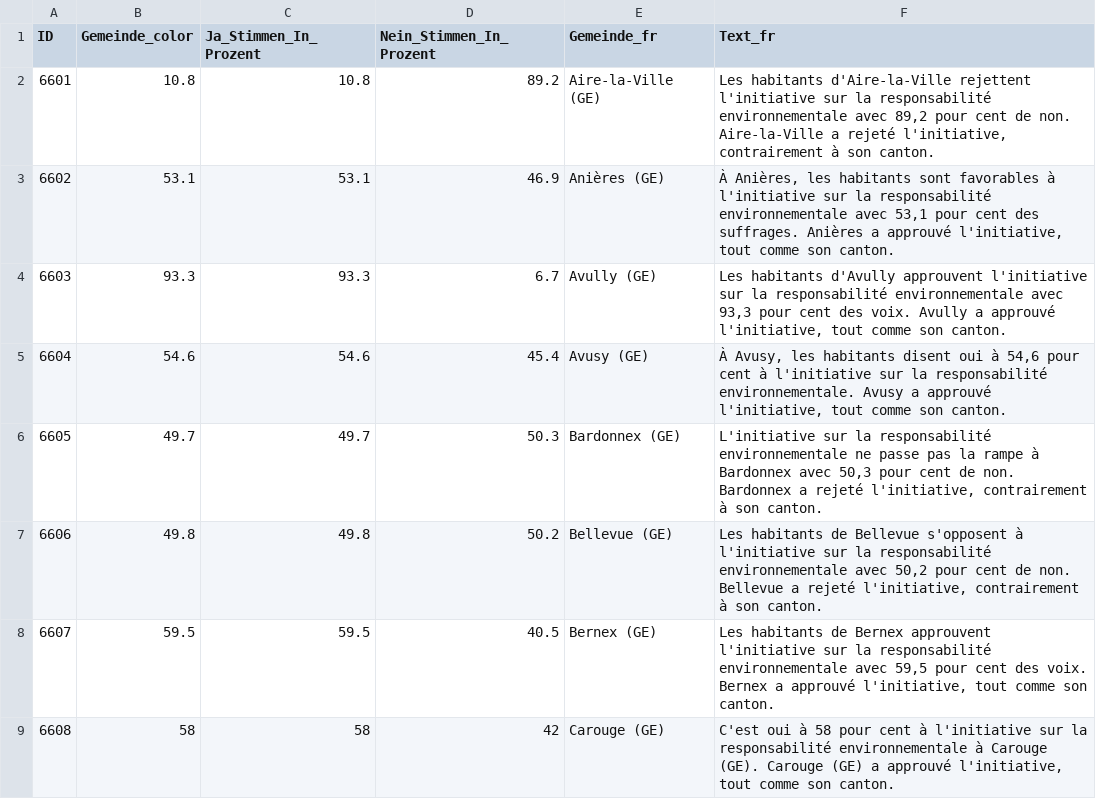
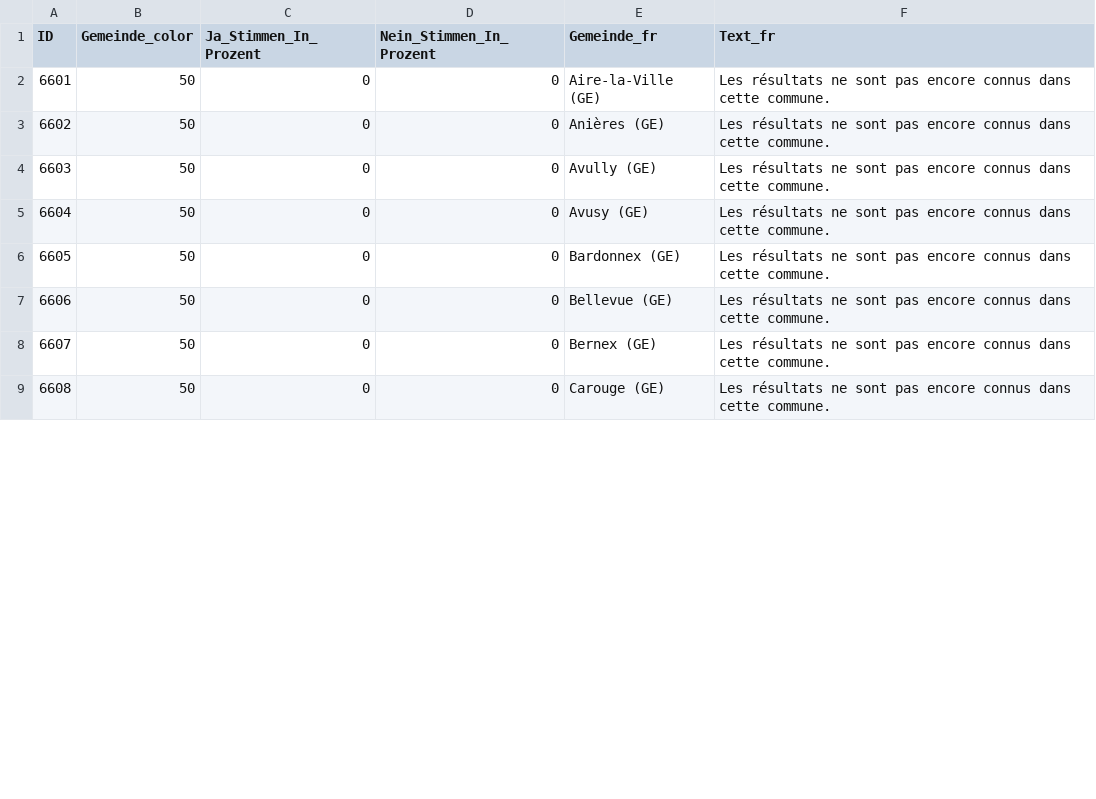
Before and after one commit to awp-finanznachrichten/lena_februar2025, a CSV file: Output_Cantons/GE_CH_Umweltverantwortung_dw_fr.csv, drawn as a sheet; only a part is shown; the diff covers the shown part only.

```diff
--- a/Output_Cantons/GE_CH_Umweltverantwortung_dw_fr.csv
+++ b/Output_Cantons/GE_CH_Umweltverantwortung_dw_fr.csv
@@ -1,9 +1,9 @@
 "ID","Gemeinde_color","Ja_Stimmen_In_Prozent","Nein_Stimmen_In_Prozent","Gemeinde_fr","Text_fr"
-6601,10.8,10.8,89.2,"Aire-la-Ville (GE)","Les habitants d'Aire-la-Ville rejettent l'initiative sur la responsabilité environnementale avec 89,2 pour cent de non. Aire-la-Ville a rejeté l'initiative, contrairement à son canton."
-6602,53.1,53.1,46.9,"Anières (GE)","À Anières, les habitants sont favorables à l'initiative sur la responsabilité environnementale avec 53,1 pour cent des suffrages. Anières a approuvé l'initiative, tout comme son canton."
-6603,93.3,93.3,6.7,"Avully (GE)","Les habitants d'Avully approuvent l'initiative sur la responsabilité environnementale avec 93,3 pour cent des voix. Avully a approuvé l'initiative, tout comme son canton."
-6604,54.6,54.6,45.4,"Avusy (GE)","À Avusy, les habitants disent oui à 54,6 pour cent à l'initiative sur la responsabilité environnementale. Avusy a approuvé l'initiative, tout comme son canton."
-6605,49.7,49.7,50.3,"Bardonnex (GE)","L'initiative sur la responsabilité environnementale ne passe pas la rampe à Bardonnex avec 50,3 pour cent de non. Bardonnex a rejeté l'initiative, contrairement à son canton."
-6606,49.8,49.8,50.2,"Bellevue (GE)","Les habitants de Bellevue s'opposent à l'initiative sur la responsabilité environnementale avec 50,2 pour cent de non. Bellevue a rejeté l'initiative, contrairement à son canton."
-6607,59.5,59.5,40.5,"Bernex (GE)","Les habitants de Bernex approuvent l'initiative sur la responsabilité environnementale avec 59,5 pour cent des voix. Bernex a approuvé l'initiative, tout comme son canton."
-6608,58,58,42,"Carouge (GE)","C'est oui à 58 pour cent à l'initiative sur la responsabilité environnementale à Carouge (GE). Carouge (GE) a approuvé l'initiative, tout comme son canton."
+6601,50,0,0,"Aire-la-Ville (GE)","Les résultats ne sont pas encore connus dans cette commune."
+6602,50,0,0,"Anières (GE)","Les résultats ne sont pas encore connus dans cette commune."
+6603,50,0,0,"Avully (GE)","Les résultats ne sont pas encore connus dans cette commune."
+6604,50,0,0,"Avusy (GE)","Les résultats ne sont pas encore connus dans cette commune."
+6605,50,0,0,"Bardonnex (GE)","Les résultats ne sont pas encore connus dans cette commune."
+6606,50,0,0,"Bellevue (GE)","Les résultats ne sont pas encore connus dans cette commune."
+6607,50,0,0,"Bernex (GE)","Les résultats ne sont pas encore connus dans cette commune."
+6608,50,0,0,"Carouge (GE)","Les résultats ne sont pas encore connus dans cette commune."
```
Also changed, not shown: 148 edited cells elsewhere in this file, Output_Cantons/AR_CH_Umweltverantwortung_dw_de.csv, Output_Cantons/NE_CH_Umweltverantwortung_dw_fr.csv, 35 other files.
